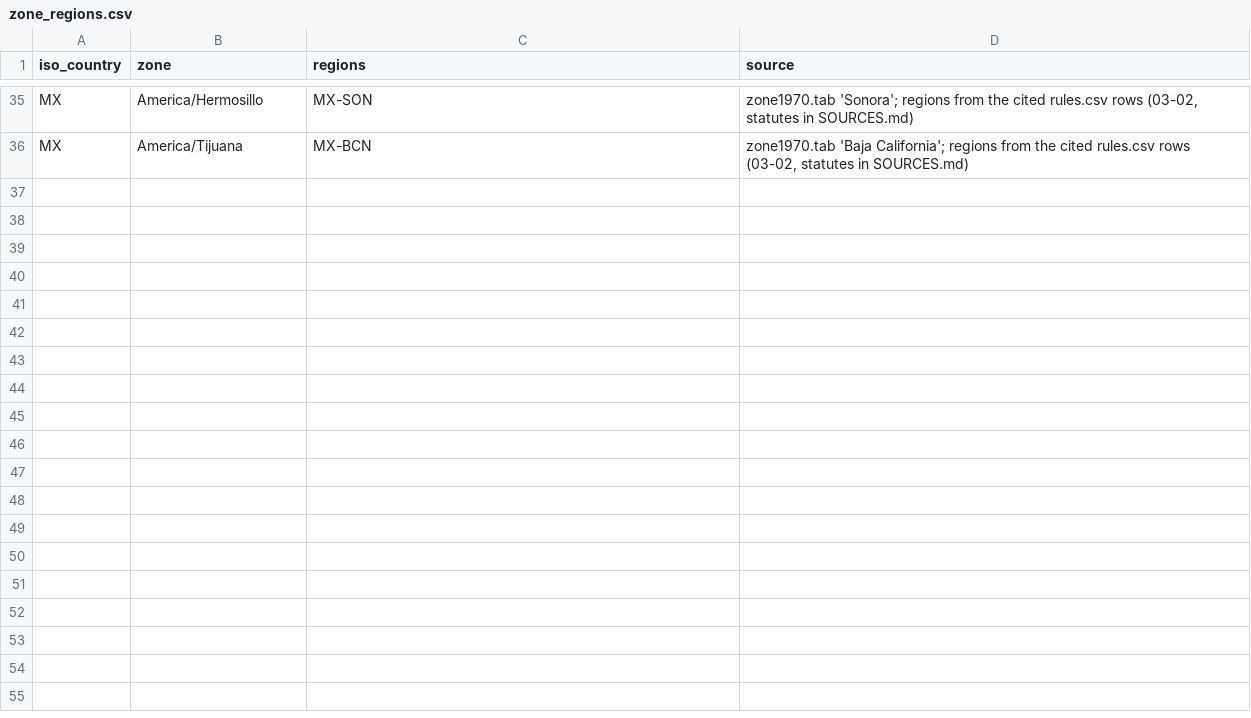
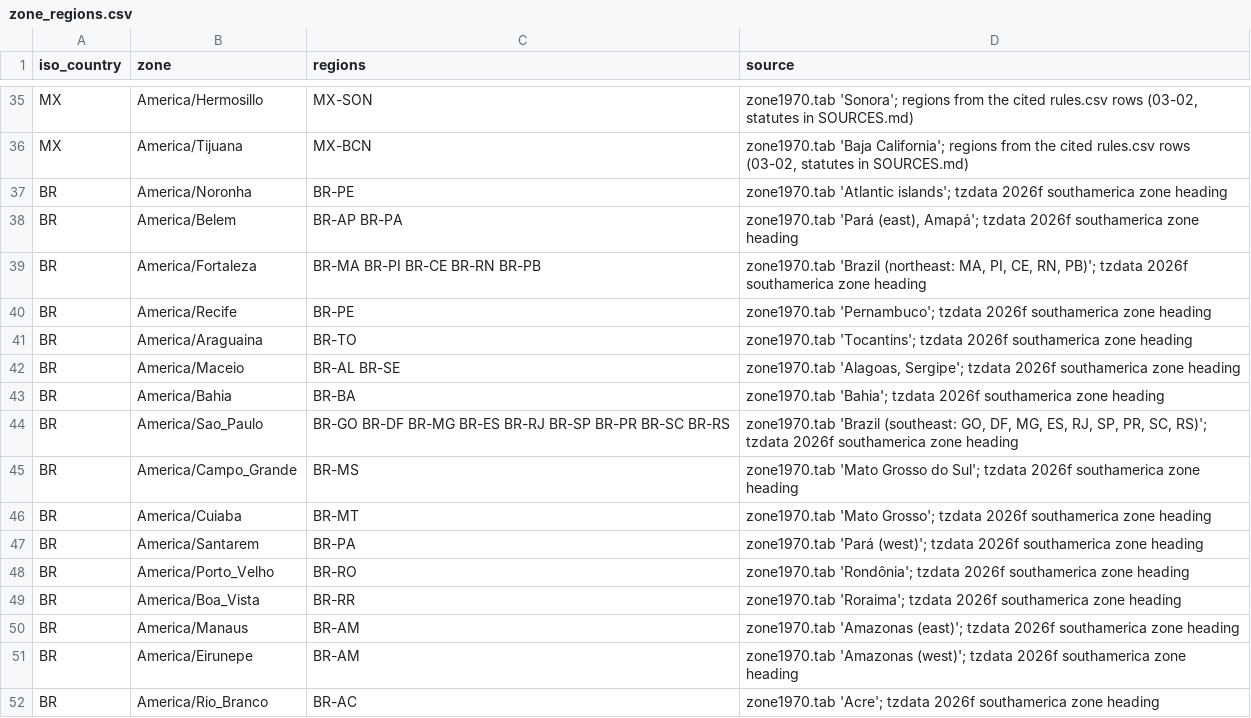
Before and after one commit to fairchildbrad/aeronav-db, a CSV file: identity/tz/zone_regions.csv, drawn as a sheet; only a part is shown, gaps mark what is left out.

```diff
--- a/identity/tz/zone_regions.csv
+++ b/identity/tz/zone_regions.csv
@@ -36 +36,17 @@ MX,America/Hermosillo,MX-SON,"zone1970.tab 'Sonora'; regions from the cited rule
 MX,America/Tijuana,MX-BCN,"zone1970.tab 'Baja California'; regions from the cited rules.csv rows (03-02, statutes in SOURCES.md)"
+BR,America/Noronha,BR-PE,zone1970.tab 'Atlantic islands'; tzdata 2026f southamerica zone heading
+BR,America/Belem,BR-AP BR-PA,"zone1970.tab 'Pará (east), Amapá'; tzdata 2026f southamerica zone heading"
+BR,America/Fortaleza,BR-MA BR-PI BR-CE BR-RN BR-PB,"zone1970.tab 'Brazil (northeast: MA, PI, CE, RN, PB)'; tzdata 2026f southamerica zone heading"
+BR,America/Recife,BR-PE,zone1970.tab 'Pernambuco'; tzdata 2026f southamerica zone heading
+BR,America/Araguaina,BR-TO,zone1970.tab 'Tocantins'; tzdata 2026f southamerica zone heading
+BR,America/Maceio,BR-AL BR-SE,"zone1970.tab 'Alagoas, Sergipe'; tzdata 2026f southamerica zone heading"
+BR,America/Bahia,BR-BA,zone1970.tab 'Bahia'; tzdata 2026f southamerica zone heading
+BR,America/Sao_Paulo,BR-GO BR-DF BR-MG BR-ES BR-RJ BR-SP BR-PR BR-SC BR-RS,"zone1970.tab 'Brazil (southeast: GO, DF, MG, ES, RJ, SP, PR, SC, RS)'; tzdata 2026f southamerica zone heading"
+BR,America/Campo_Grande,BR-MS,zone1970.tab 'Mato Grosso do Sul'; tzdata 2026f southamerica zone heading
+BR,America/Cuiaba,BR-MT,zone1970.tab 'Mato Grosso'; tzdata 2026f southamerica zone heading
+BR,America/Santarem,BR-PA,zone1970.tab 'Pará (west)'; tzdata 2026f southamerica zone heading
+BR,America/Porto_Velho,BR-RO,zone1970.tab 'Rondônia'; tzdata 2026f southamerica zone heading
+BR,America/Boa_Vista,BR-RR,zone1970.tab 'Roraima'; tzdata 2026f southamerica zone heading
+BR,America/Manaus,BR-AM,zone1970.tab 'Amazonas (east)'; tzdata 2026f southamerica zone heading
+BR,America/Eirunepe,BR-AM,zone1970.tab 'Amazonas (west)'; tzdata 2026f southamerica zone heading
+BR,America/Rio_Branco,BR-AC,zone1970.tab 'Acre'; tzdata 2026f southamerica zone heading
```
Also changed, not shown: 2 other files.
